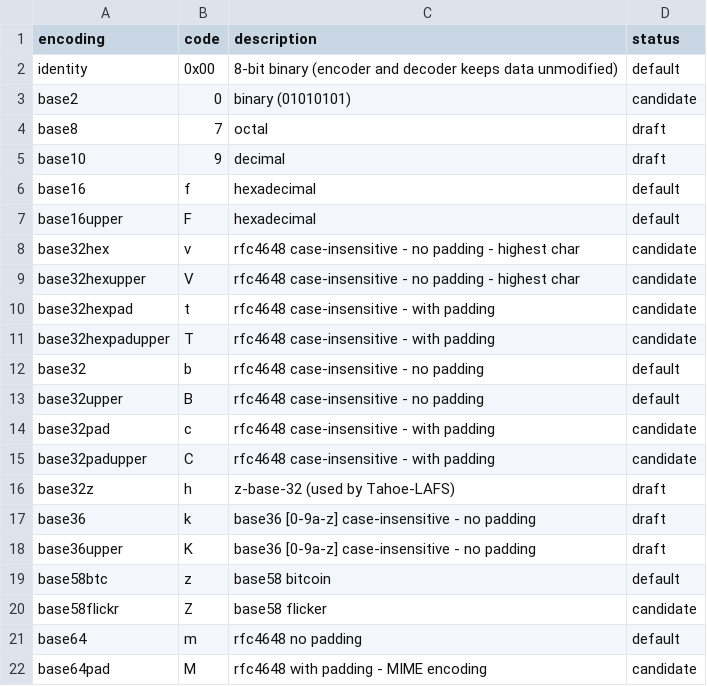
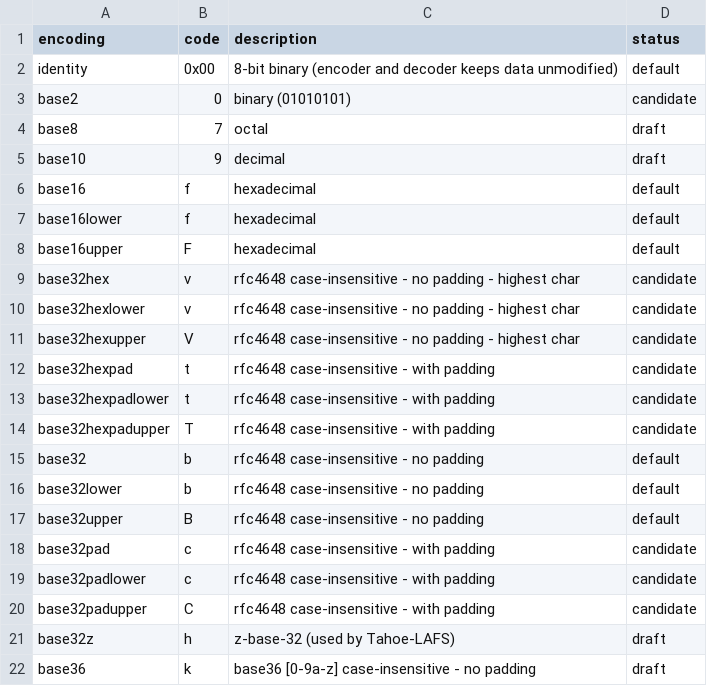
Before and after one commit to spawnfest/tres-web, a CSV file: inspector_daya/priv/multibase.csv, drawn as a sheet; only a part is shown; the shorter side is filled out with more unchanged rows.

Commit message:
fix: added more multibases + test fixes

```diff
--- a/inspector_daya/priv/multibase.csv
+++ b/inspector_daya/priv/multibase.csv
@@ -6,10 +6,15 @@ base10,            9,    decimal,
 base16,            f,    hexadecimal,                                                  default
+base16lower,       f,    hexadecimal,                                                  default
 base16upper,       F,    hexadecimal,                                                  default
 base32hex,         v,    rfc4648 case-insensitive - no padding - highest char,         candidate
+base32hexlower,    v,    rfc4648 case-insensitive - no padding - highest char,         candidate
 base32hexupper,    V,    rfc4648 case-insensitive - no padding - highest char,         candidate
 base32hexpad,      t,    rfc4648 case-insensitive - with padding,                      candidate
+base32hexpadlower, t,    rfc4648 case-insensitive - with padding,                      candidate
 base32hexpadupper, T,    rfc4648 case-insensitive - with padding,                      candidate
 base32,            b,    rfc4648 case-insensitive - no padding,                        default
+base32lower,       b,    rfc4648 case-insensitive - no padding,                        default
 base32upper,       B,    rfc4648 case-insensitive - no padding,                        default
 base32pad,         c,    rfc4648 case-insensitive - with padding,                      candidate
+base32padlower,    c,    rfc4648 case-insensitive - with padding,                      candidate
 base32padupper,    C,    rfc4648 case-insensitive - with padding,                      candidate
```
Also changed, not shown: 6 other files.
